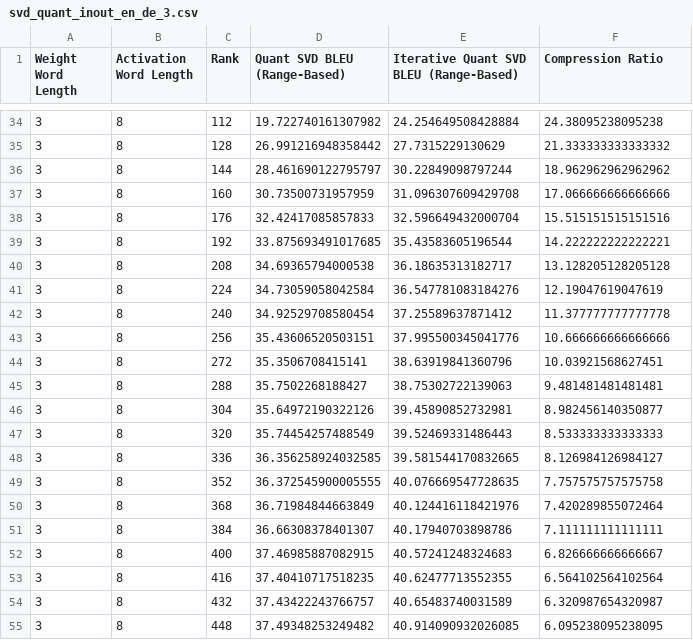
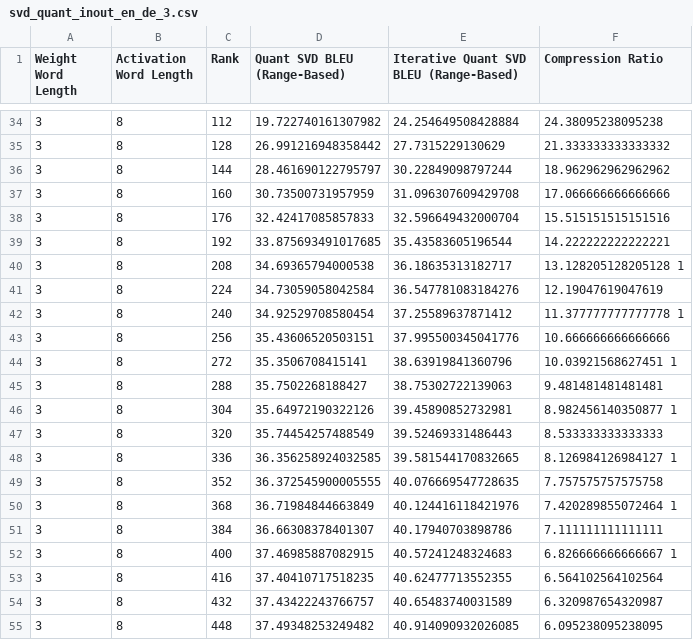
Before and after one commit to justinhuang666666/Approximate-Matrix-Vector-Multiplication, a CSV file: simulation_result/svd_quant_inout_en_de_3.csv, drawn as a sheet; only a part is shown, gaps mark what is left out.

```diff
--- a/simulation_result/svd_quant_inout_en_de_3.csv
+++ b/simulation_result/svd_quant_inout_en_de_3.csv
@@ -39,15 +39,15 @@ Weight Word Length,Activation Word Length,Rank,Quant SVD BLEU (Range-Based),Iter
 3,8,192,33.875693491017685,35.43583605196544,14.222222222222221
-3,8,208,34.69365794000538,36.18635313182717,13.128205128205128
+3,8,208,34.69365794000538,36.18635313182717,13.128205128205128  1
 3,8,224,34.73059058042584,36.547781083184276,12.19047619047619
-3,8,240,34.92529708580454,37.25589637871412,11.377777777777778
+3,8,240,34.92529708580454,37.25589637871412,11.377777777777778  1
 3,8,256,35.43606520503151,37.995500345041776,10.666666666666666
-3,8,272,35.3506708415141,38.63919841360796,10.03921568627451
+3,8,272,35.3506708415141,38.63919841360796,10.03921568627451  1
 3,8,288,35.7502268188427,38.75302722139063,9.481481481481481
-3,8,304,35.64972190322126,39.45890852732981,8.982456140350877
+3,8,304,35.64972190322126,39.45890852732981,8.982456140350877 1
 3,8,320,35.74454257488549,39.52469331486443,8.533333333333333
-3,8,336,36.356258924032585,39.581544170832665,8.126984126984127
+3,8,336,36.356258924032585,39.581544170832665,8.126984126984127 1
 3,8,352,36.372545900005555,40.076669547728635,7.757575757575758
-3,8,368,36.71984844663849,40.124416118421976,7.420289855072464
+3,8,368,36.71984844663849,40.124416118421976,7.420289855072464 1
 3,8,384,36.66308378401307,40.17940703898786,7.111111111111111
-3,8,400,37.46985887082915,40.57241248324683,6.826666666666667
+3,8,400,37.46985887082915,40.57241248324683,6.826666666666667 1
 3,8,416,37.40410717518235,40.62477713552355,6.564102564102564
```
Also changed, not shown: simulation_result/quantization_inout_en_de3.csv, simulation_result/svd_quant_inout_en_de_6.csv, 10 other files.
